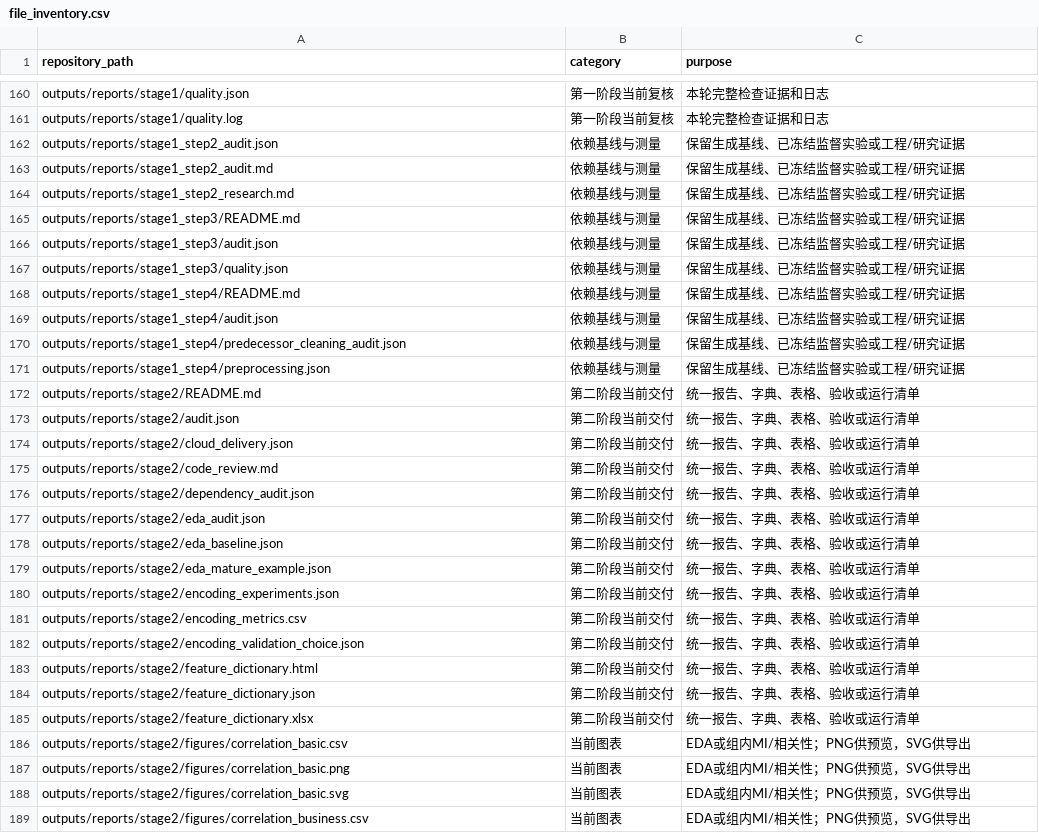
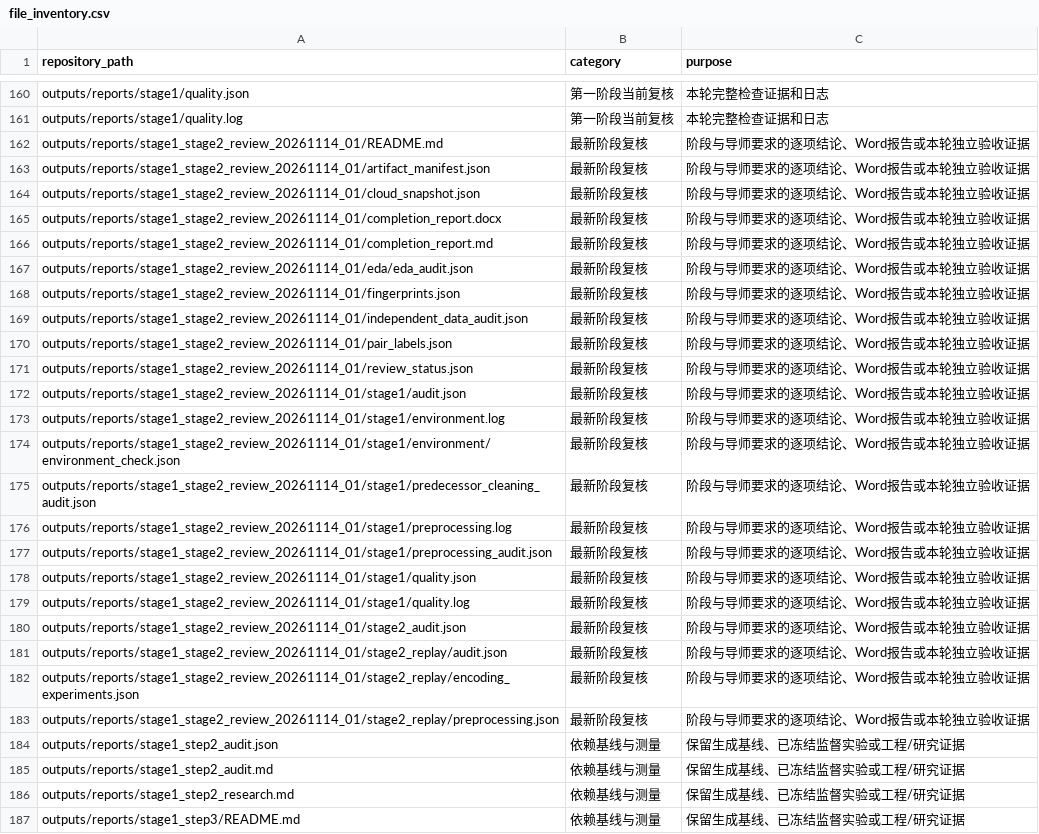
Before and after one commit to AlinaSweet/microsoft_user_behavior_analysis, a CSV file: docs/file_inventory.csv, drawn as a sheet; only a part is shown, gaps mark what is left out; the shorter side is filled out with more unchanged rows.

Commit message:
docs: audit stages one and two against mentor requirements

```diff
--- a/docs/file_inventory.csv
+++ b/docs/file_inventory.csv
@@ -161,2 +161,24 @@ outputs/reports/stage1/quality.json,第一阶段当前复核,本轮完整检查
 outputs/reports/stage1/quality.log,第一阶段当前复核,本轮完整检查证据和日志
+outputs/reports/stage1_stage2_review_20261114_01/README.md,最新阶段复核,阶段与导师要求的逐项结论、Word报告或本轮独立验收证据
+outputs/reports/stage1_stage2_review_20261114_01/artifact_manifest.json,最新阶段复核,阶段与导师要求的逐项结论、Word报告或本轮独立验收证据
+outputs/reports/stage1_stage2_review_20261114_01/cloud_snapshot.json,最新阶段复核,阶段与导师要求的逐项结论、Word报告或本轮独立验收证据
+outputs/reports/stage1_stage2_review_20261114_01/completion_report.docx,最新阶段复核,阶段与导师要求的逐项结论、Word报告或本轮独立验收证据
+outputs/reports/stage1_stage2_review_20261114_01/completion_report.md,最新阶段复核,阶段与导师要求的逐项结论、Word报告或本轮独立验收证据
+outputs/reports/stage1_stage2_review_20261114_01/eda/eda_audit.json,最新阶段复核,阶段与导师要求的逐项结论、Word报告或本轮独立验收证据
+outputs/reports/stage1_stage2_review_20261114_01/fingerprints.json,最新阶段复核,阶段与导师要求的逐项结论、Word报告或本轮独立验收证据
+outputs/reports/stage1_stage2_review_20261114_01/independent_data_audit.json,最新阶段复核,阶段与导师要求的逐项结论、Word报告或本轮独立验收证据
+outputs/reports/stage1_stage2_review_20261114_01/pair_labels.json,最新阶段复核,阶段与导师要求的逐项结论、Word报告或本轮独立验收证据
+outputs/reports/stage1_stage2_review_20261114_01/review_status.json,最新阶段复核,阶段与导师要求的逐项结论、Word报告或本轮独立验收证据
+outputs/reports/stage1_stage2_review_20261114_01/stage1/audit.json,最新阶段复核,阶段与导师要求的逐项结论、Word报告或本轮独立验收证据
+outputs/reports/stage1_stage2_review_20261114_01/stage1/environment.log,最新阶段复核,阶段与导师要求的逐项结论、Word报告或本轮独立验收证据
+outputs/reports/stage1_stage2_review_20261114_01/stage1/environment/environment_check.json,最新阶段复核,阶段与导师要求的逐项结论、Word报告或本轮独立验收证据
+outputs/reports/stage1_stage2_review_20261114_01/stage1/predecessor_cleaning_audit.json,最新阶段复核,阶段与导师要求的逐项结论、Word报告或本轮独立验收证据
+outputs/reports/stage1_stage2_review_20261114_01/stage1/preprocessing.log,最新阶段复核,阶段与导师要求的逐项结论、Word报告或本轮独立验收证据
+outputs/reports/stage1_stage2_review_20261114_01/stage1/preprocessing_audit.json,最新阶段复核,阶段与导师要求的逐项结论、Word报告或本轮独立验收证据
+outputs/reports/stage1_stage2_review_20261114_01/stage1/quality.json,最新阶段复核,阶段与导师要求的逐项结论、Word报告或本轮独立验收证据
+outputs/reports/stage1_stage2_review_20261114_01/stage1/quality.log,最新阶段复核,阶段与导师要求的逐项结论、Word报告或本轮独立验收证据
+outputs/reports/stage1_stage2_review_20261114_01/stage2_audit.json,最新阶段复核,阶段与导师要求的逐项结论、Word报告或本轮独立验收证据
+outputs/reports/stage1_stage2_review_20261114_01/stage2_replay/audit.json,最新阶段复核,阶段与导师要求的逐项结论、Word报告或本轮独立验收证据
+outputs/reports/stage1_stage2_review_20261114_01/stage2_replay/encoding_experiments.json,最新阶段复核,阶段与导师要求的逐项结论、Word报告或本轮独立验收证据
+outputs/reports/stage1_stage2_review_20261114_01/stage2_replay/preprocessing.json,最新阶段复核,阶段与导师要求的逐项结论、Word报告或本轮独立验收证据
 outputs/reports/stage1_step2_audit.json,依赖基线与测量,保留生成基线、已冻结监督实验或工程/研究证据
```
Also changed, not shown: 26 other files.
